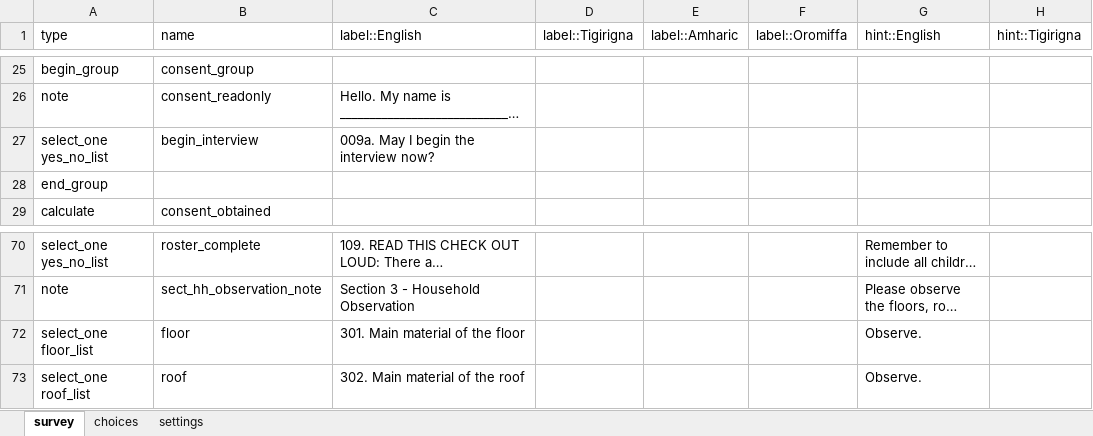
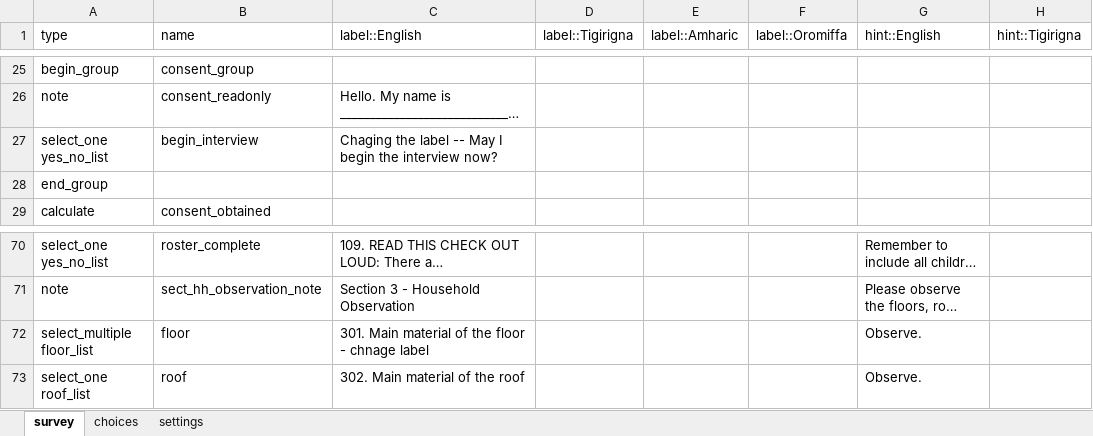
Before and after one commit to Edouard-Legoupil/XlsFormPrettyPrint, an Excel workbook: inst/demo_adapt2.xlsx, sheet survey, drawn as a sheet; only a part is shown, gaps mark what is left out; long unchanged cells end in …; values as stored, in another font and other column widths than the file's, no borders; the diff names each change by its address in the sheet, - before the commit and + after, or states it on an @@ line.

```diff
--- a/inst/demo_adapt2.xlsx (sheet survey)
+++ b/inst/demo_adapt2.xlsx (sheet survey)
-C27 (label::English): 009a. May I begin the interview now?
+C27 (label::English): Chaging the label -- May I begin the interview now?
-A72 (type): select_one floor_list
+A72 (type): select_multiple floor_list
-C72 (label::English): 301. Main material of the floor
+C72 (label::English): 301. Main material of the floor - chnage label
```
Also changed, not shown: inst/demo_adapt1.xlsx, 14 other files.
